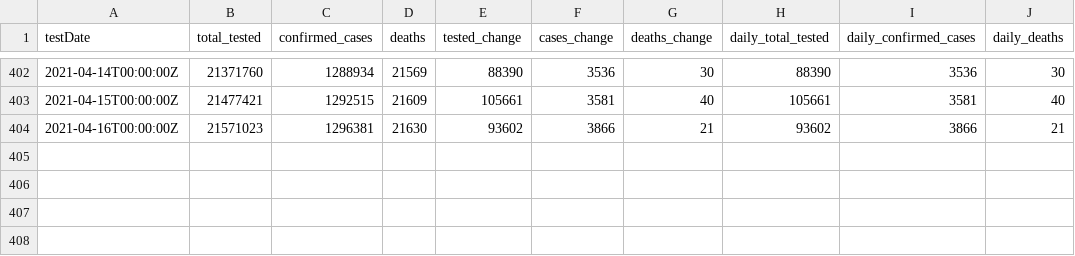
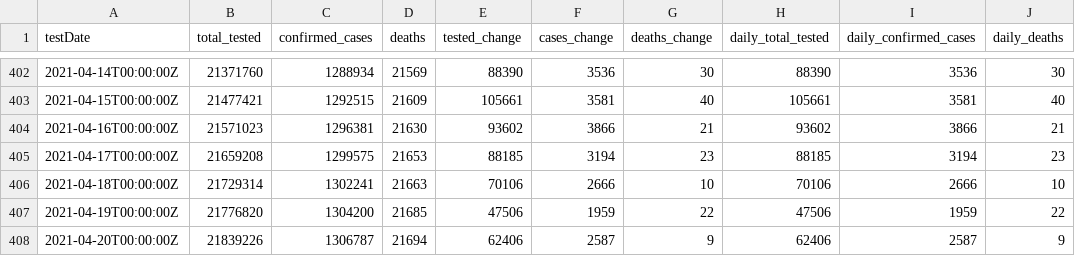
Before and after one commit to cbgoodman/il-covid19, a CSV file: il-covid.csv, drawn as a sheet; only a part is shown, gaps mark what is left out.

```diff
--- a/il-covid.csv
+++ b/il-covid.csv
@@ -404 +404,5 @@ testDate,total_tested,confirmed_cases,deaths,tested_change,cases_change,deaths_c
 2021-04-16T00:00:00Z,21571023,1296381,21630,93602,3866,21,93602,3866,21
+2021-04-17T00:00:00Z,21659208,1299575,21653,88185,3194,23,88185,3194,23
+2021-04-18T00:00:00Z,21729314,1302241,21663,70106,2666,10,70106,2666,10
+2021-04-19T00:00:00Z,21776820,1304200,21685,47506,1959,22,47506,1959,22
+2021-04-20T00:00:00Z,21839226,1306787,21694,62406,2587,9,62406,2587,9
```
Also changed, not shown: 17 other files.
